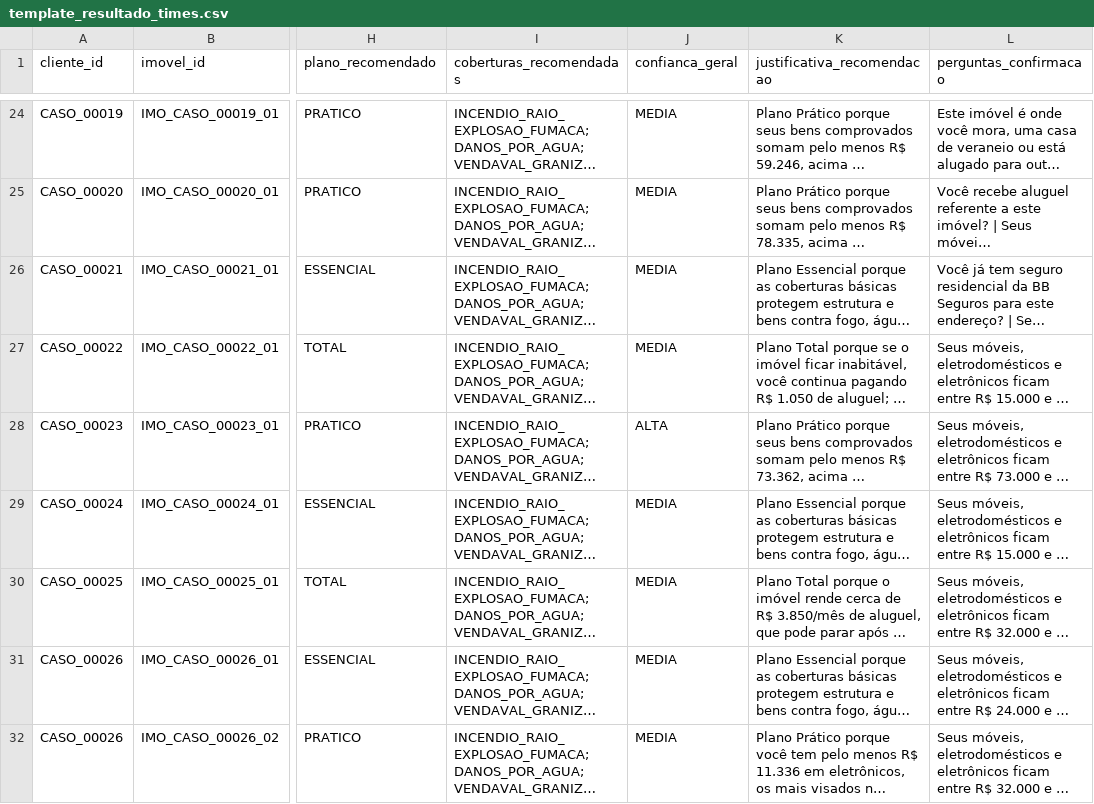
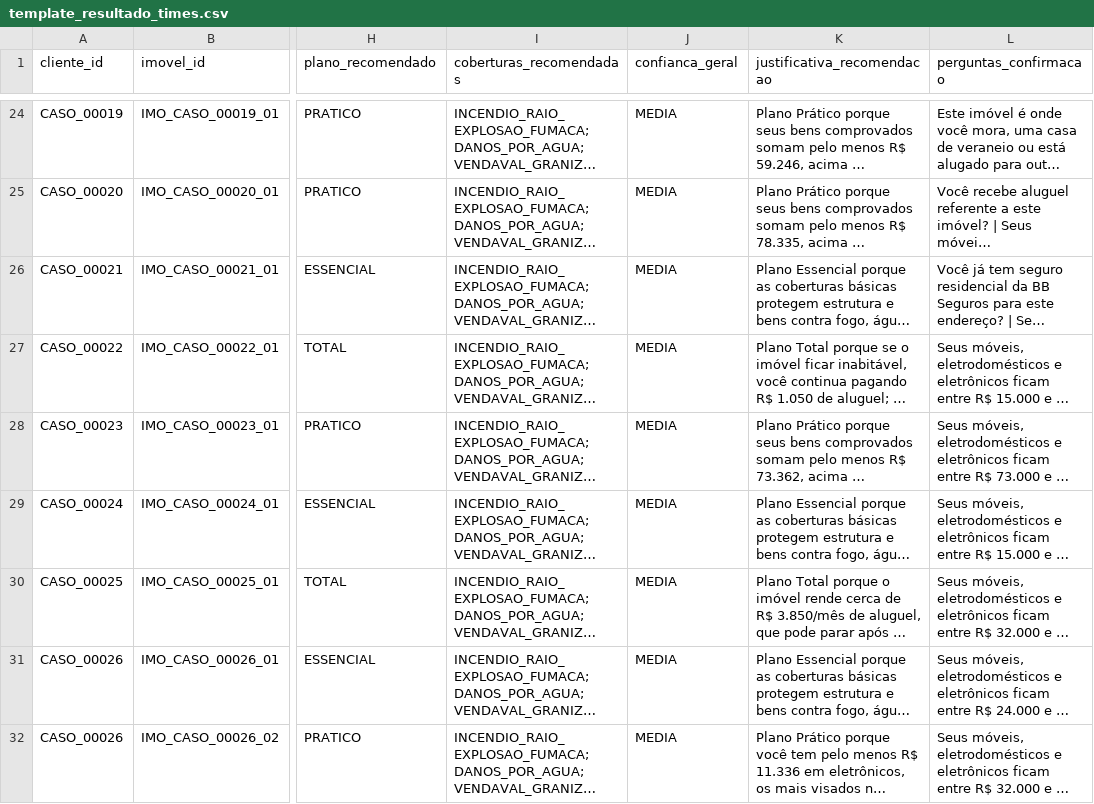
Before and after one commit to EduVPF/datathon-protecao-inteligente, a CSV file: entrega/template_resultado_times.csv, drawn as a sheet; only a part is shown, gaps mark what is left out; long unchanged cells end in …; the diff covers the shown part only; the diff names each change by its address in the sheet, - before the commit and + after, or states it on an @@ line.

Commit message:
feat: confianca por fonte e frescor, testes de justica e coerencia, metricas e casos contrastantes (T5, T6)

```diff
--- a/entrega/template_resultado_times.csv
+++ b/entrega/template_resultado_times.csv
-J28 (confianca_geral): ALTA
+J28 (confianca_geral): MEDIA
```
Also changed, not shown: 9 edited cells elsewhere in this file, 9 other files.
